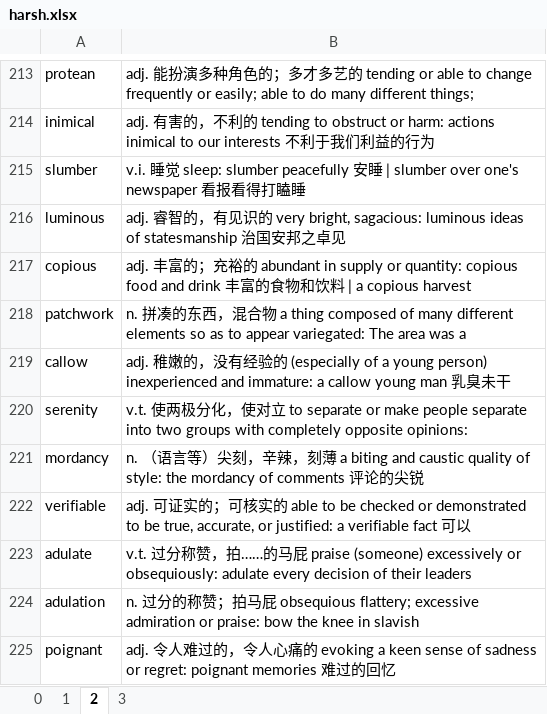
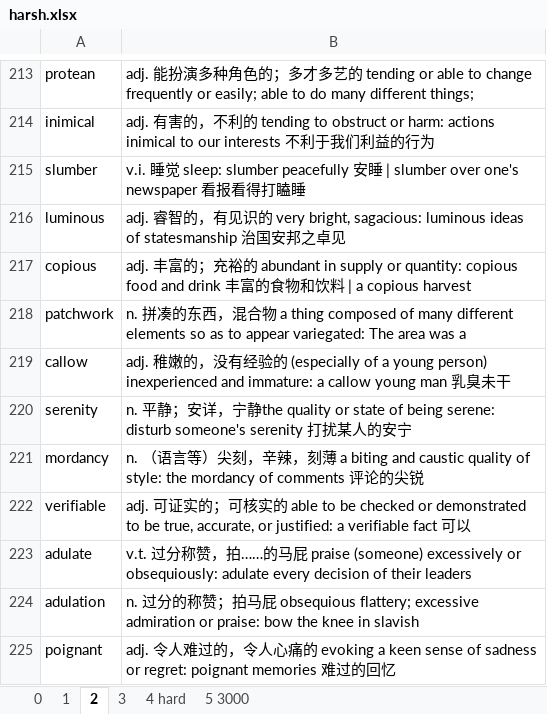
Before and after one commit to troyyxk/gre_resource, an Excel workbook: harsh.xlsx, sheet 2, drawn as a sheet; only a part is shown, gaps mark what is left out; values as stored, in another font and other column widths than the file's, no borders; charts and pictures not drawn; 1 other sheet too large or unreadable and not compared; the diff names each change by its address in the sheet, - before the commit and + after, or states it on an @@ line.

```diff
--- a/harsh.xlsx (sheet 2)
+++ b/harsh.xlsx (sheet 2)
+sheet tab: 4 hard
+sheet tab: 5 3000
-B220: v.t. 使两极分化，使对⽴ to separate or make people separate into two groups with completely opposite opinions:
+B220: n. 平静；安详，宁静the quality or state of being serene: disturb someone's serenity 打扰某⼈的安宁
```
Also changed, not shown: sheet 3, 18 other files.
